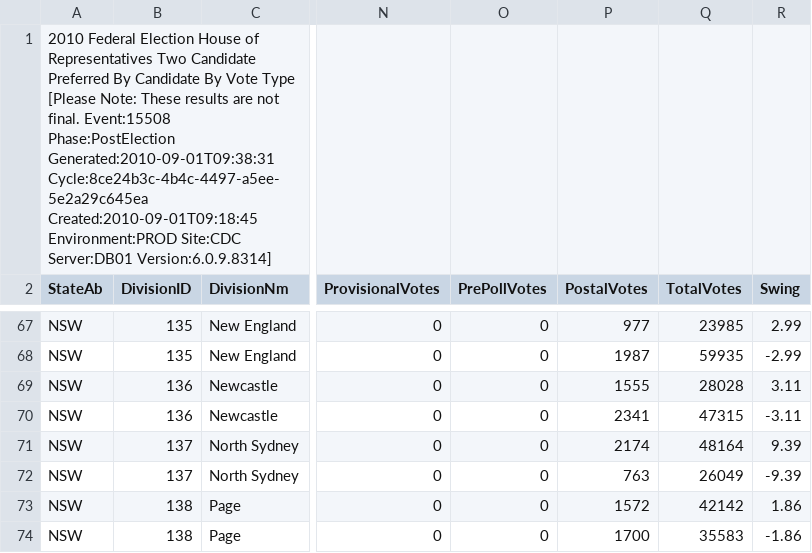
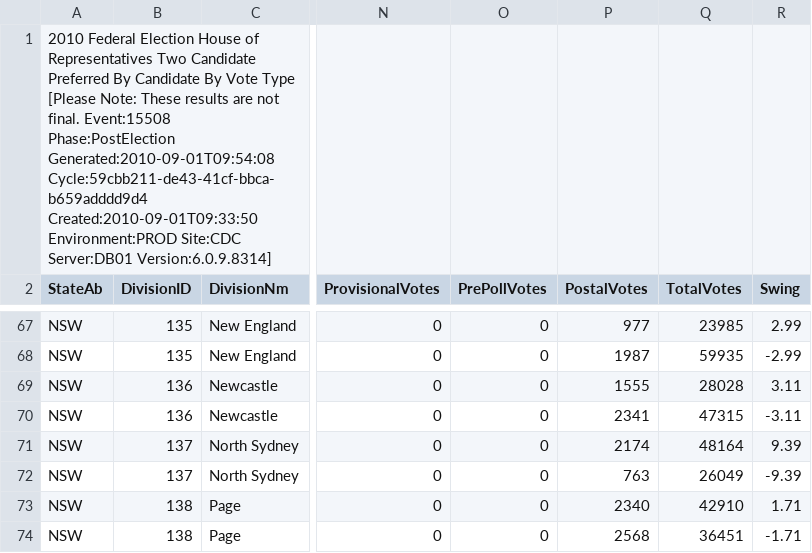
Before and after one commit to d1b/AustralianFederalElection2010CSV, a CSV file: HouseTcpByCandidateByVoteTypeDownload-15508.csv, drawn as a sheet; only a part is shown, gaps mark what is left out; the diff covers the shown part only; the diff names each change by its address in the sheet, - before the commit and + after, or states it on an @@ line.

```diff
--- a/HouseTcpByCandidateByVoteTypeDownload-15508.csv
+++ b/HouseTcpByCandidateByVoteTypeDownload-15508.csv
-A1 (StateAb): …Event:15508 Phase:PostElection Generated:2010-09-01T09:38:31 Cycle:8ce24b3c-4b4c-4497-a5ee-5e2a29c645ea Created:2010-09-01T09:18:45 Environment:PROD Site:CDC…
+A1 (StateAb): …Event:15508 Phase:PostElection Generated:2010-09-01T09:54:08 Cycle:59cbb211-de43-41cf-bbca-b659adddd9d4 Created:2010-09-01T09:33:50 Environment:PROD Site:CDC…
-P73 (PostalVotes): 1572
+P73 (PostalVotes): 2340
-Q73 (TotalVotes): 42142
+Q73 (TotalVotes): 42910
-R73 (Swing): 1.86
+R73 (Swing): 1.71
-P74 (PostalVotes): 1700
+P74 (PostalVotes): 2568
-Q74 (TotalVotes): 35583
+Q74 (TotalVotes): 36451
-R74 (Swing): -1.86
+R74 (Swing): -1.71
```
Also changed, not shown: 12 edited cells elsewhere in this file, HouseFirstPrefsByCandidateByVoteTypeDownload-15508.csv, HouseInformalByDivisionDownload-15508.csv, 53 other files.
